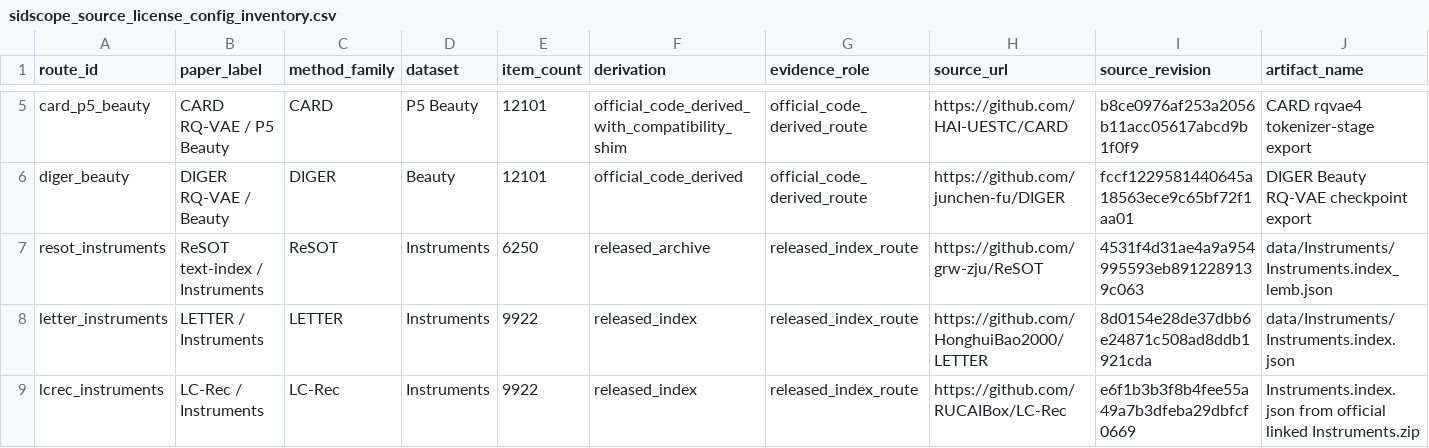
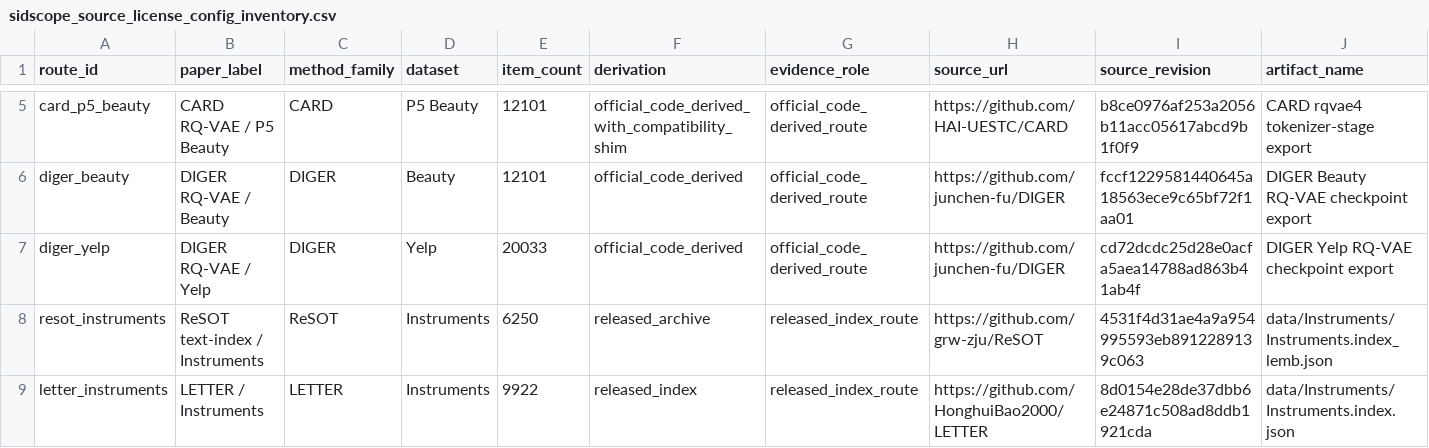
Before and after one commit to jdding/SIDscope, a CSV file: docs/reproducibility/sidscope_source_license_config_inventory.csv, drawn as a sheet; only a part is shown, gaps mark what is left out; the shorter side is filled out with more unchanged rows; rows hold the shown columns only; the diff names each change by its address in the sheet, - before the commit and + after, or states it on an @@ line.

```diff
--- a/docs/reproducibility/sidscope_source_license_config_inventory.csv
+++ b/docs/reproducibility/sidscope_source_license_config_inventory.csv
+row 7: diger_yelp | DIGER RQ-VAE / Yelp | DIGER | Yelp | 20033 | official_code_derived | official_code_derived_route | https://github.com/junchen-fu/DIGER | cd72dcdc25d28e0acfa5aea14788ad863b41ab4f | DIGER Yelp RQ-VAE checkpoint export
```
Also changed, not shown: docs/reproducibility/paper_table_sources/table4_evidence_ladder_source.csv, docs/reproducibility/paper_tables/table6_evidence_ladder.csv, 44 other files.
